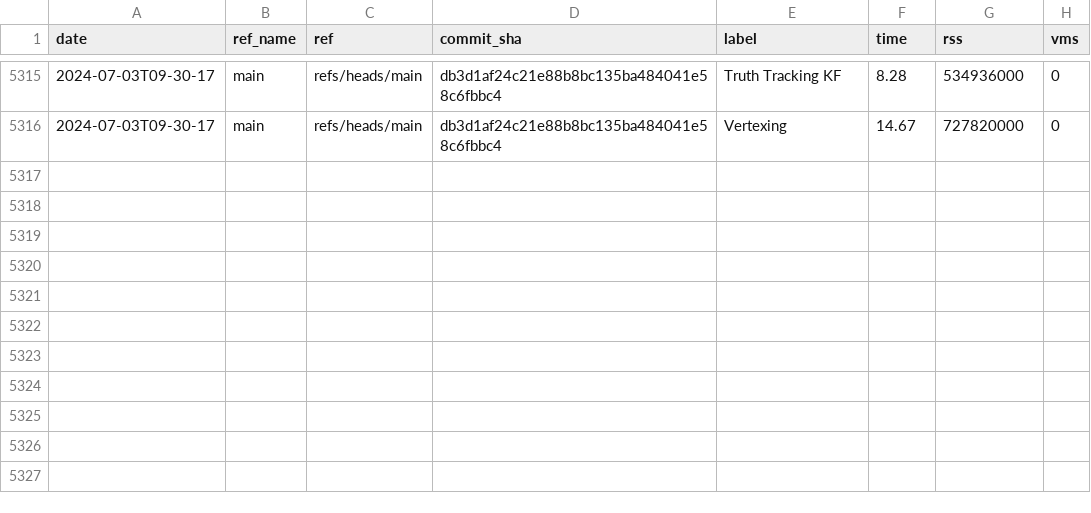
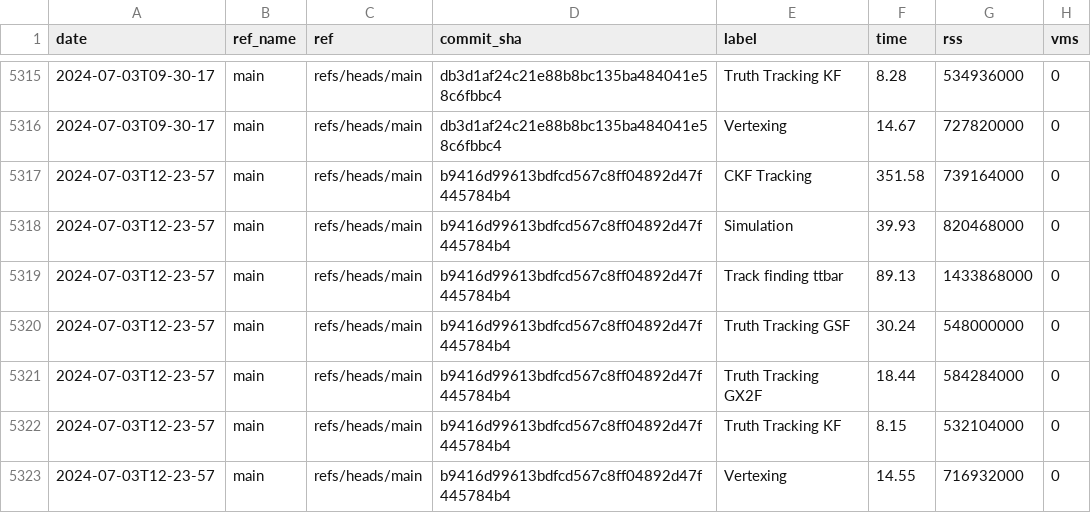
Before and after one commit to acts-project/runtime_metrics, a CSV file: metrics.csv, drawn as a sheet; only a part is shown, gaps mark what is left out; the diff names each change by its address in the sheet, - before the commit and + after, or states it on an @@ line.

```diff
--- a/metrics.csv
+++ b/metrics.csv
+row 5317: 2024-07-03T12-23-57 | main | refs/heads/main | b9416d99613bdfcd567c8ff04892d47f445784b4 | CKF Tracking | 351.58 | 739164000 | 0
+row 5318: 2024-07-03T12-23-57 | main | refs/heads/main | b9416d99613bdfcd567c8ff04892d47f445784b4 | Simulation | 39.93 | 820468000 | 0
+row 5319: 2024-07-03T12-23-57 | main | refs/heads/main | b9416d99613bdfcd567c8ff04892d47f445784b4 | Track finding ttbar | 89.13 | 1433868000 | 0
+row 5320: 2024-07-03T12-23-57 | main | refs/heads/main | b9416d99613bdfcd567c8ff04892d47f445784b4 | Truth Tracking GSF | 30.24 | 548000000 | 0
+row 5321: 2024-07-03T12-23-57 | main | refs/heads/main | b9416d99613bdfcd567c8ff04892d47f445784b4 | Truth Tracking GX2F | 18.44 | 584284000 | 0
+row 5322: 2024-07-03T12-23-57 | main | refs/heads/main | b9416d99613bdfcd567c8ff04892d47f445784b4 | Truth Tracking KF | 8.15 | 532104000 | 0
+row 5323: 2024-07-03T12-23-57 | main | refs/heads/main | b9416d99613bdfcd567c8ff04892d47f445784b4 | Vertexing | 14.55 | 716932000 | 0
```
